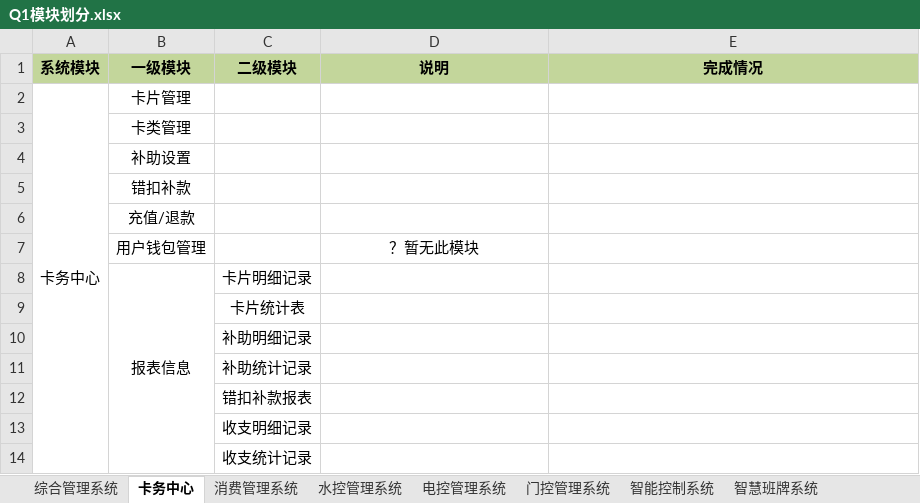
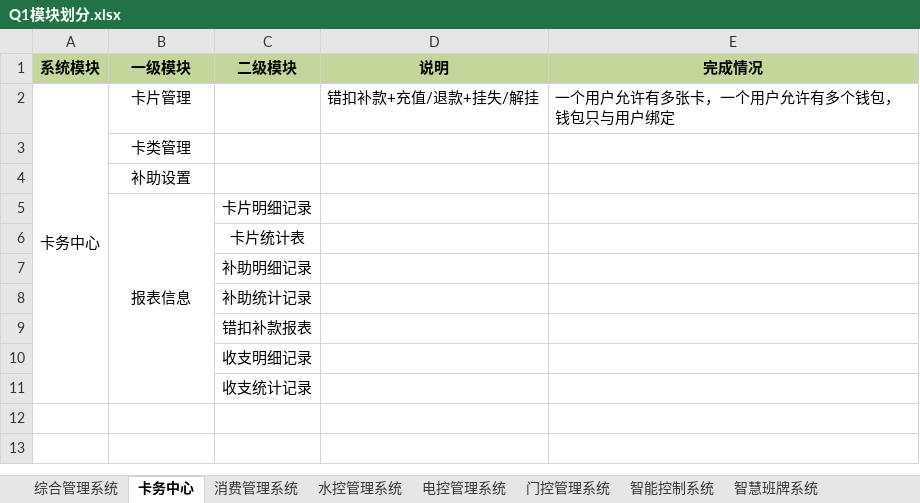
Before and after one commit to zzk-huitu/Q1_Project, an Excel workbook: 迁移相关/Q1模块划分.xlsx, sheet 卡务中心, drawn as a sheet; values as stored, in another font and other column widths than the file's, no borders; the diff names each change by its address in the sheet, - before the commit and + after, or states it on an @@ line.

```diff
--- a/迁移相关/Q1模块划分.xlsx (sheet 卡务中心)
+++ b/迁移相关/Q1模块划分.xlsx (sheet 卡务中心)
-D2 (说明): (empty)
+D2 (说明): 错扣补款+充值/退款+挂失/解挂
-E2 (完成情况): (empty)
+E2 (完成情况): 一个用户允许有多张卡，一个用户允许有多个钱包，钱包只与用户绑定
-row 5:  | 错扣补款
-row 6:  | 充值/退款
-row 7:  | 用户钱包管理 |  | ？暂无此模块
```
Also changed, not shown: sheet 消费管理系统, 16 other files.
